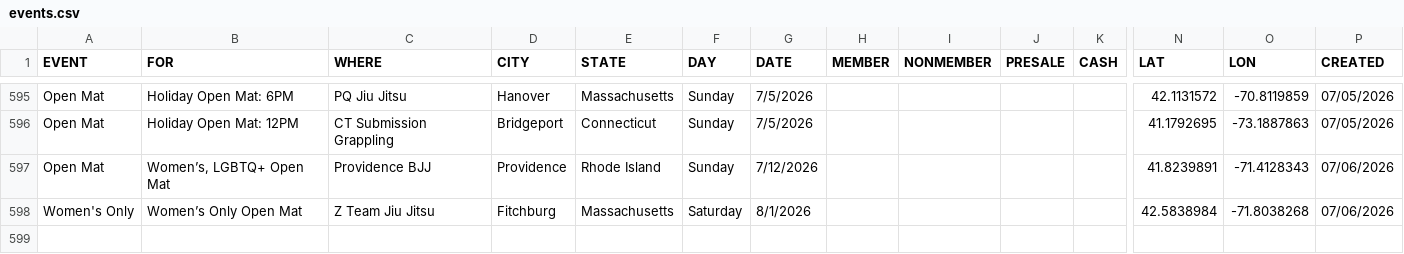
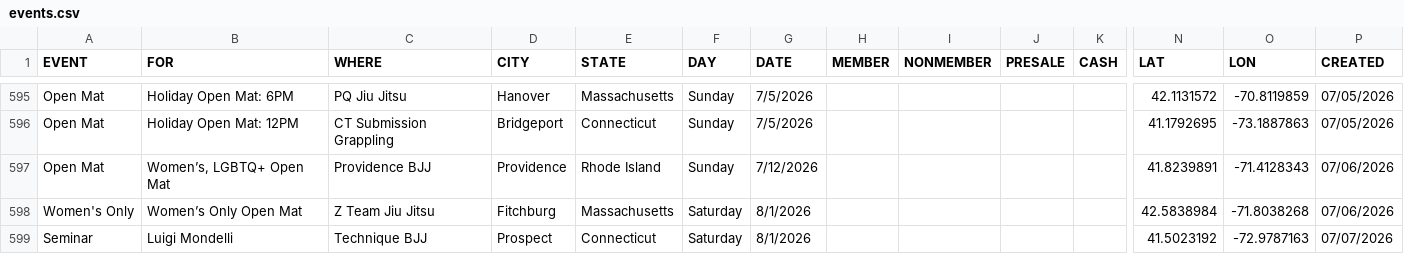
Before and after one commit to anyjiujitsu/anyjiujitsu.github.io, a CSV file: events.csv, drawn as a sheet; only a part is shown, gaps mark what is left out; rows hold the shown columns only; the diff names each change by its address in the sheet, - before the commit and + after, or states it on an @@ line.

Commit message:
Append event row (2026-07-07T21:28:35.757Z)

```diff
--- a/events.csv
+++ b/events.csv
+row 599: Seminar | Luigi Mondelli | Technique BJJ | Prospect | Connecticut | Saturday | 8/1/2026 |  |  |  |  | 41.5023192 | -72.9787163 | 07/07/2026
```
